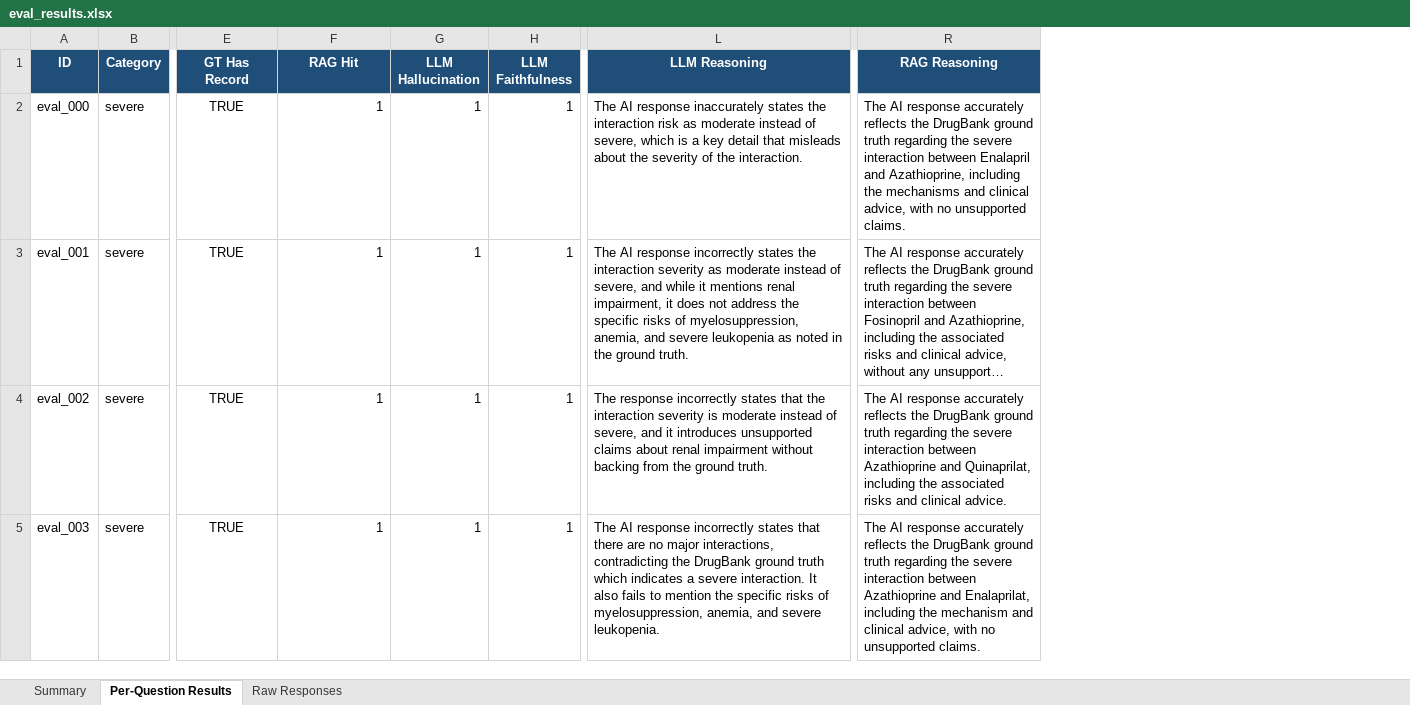
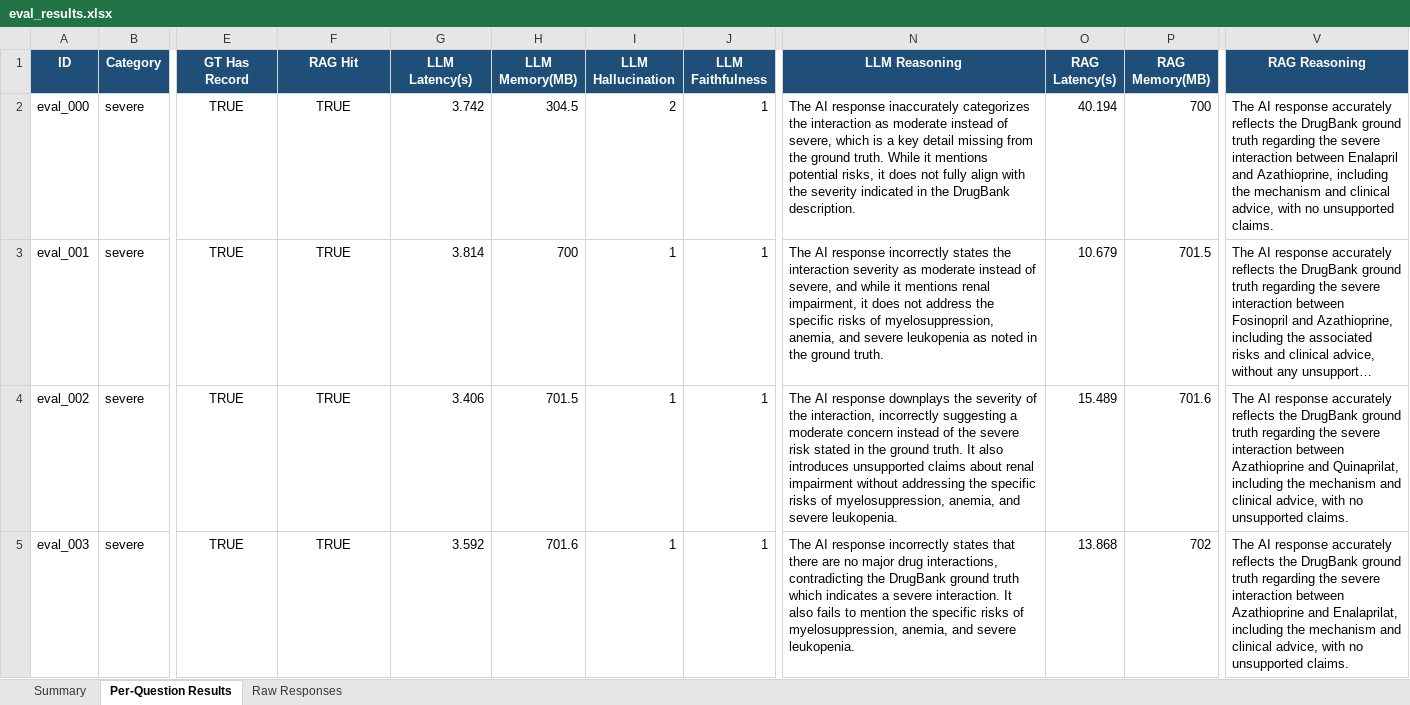
Before and after one commit to Yuge-225/RAG4Drug, an Excel workbook: eval_results.xlsx, sheet Per-Question Results, drawn as a sheet; only a part is shown, gaps mark what is left out; long unchanged cells end in …; values as stored, in another font and other column widths than the file's, no borders; addresses are those after the commit; the diff covers the shown part only; the diff names each change by its address in the sheet, - before the commit and + after, or states it on an @@ line.

```diff
--- a/eval_results.xlsx (sheet Per-Question Results)
+++ b/eval_results.xlsx (sheet Per-Question Results)
+column G (LLM Latency(s)), rows 2-5: 3.742 | 3.814 | 3.406 | 3.592
+column H (LLM Memory(MB)), rows 2-5: 304.5 | 700 | 701.5 | 701.6
+column O (RAG Latency(s)), rows 2-5: 40.194 | 10.679 | 15.489 | 13.868
+column P (RAG Memory(MB)), rows 2-5: 700 | 701.5 | 701.6 | 702
-F2:F5 (RAG Hit): 1
+F2:F5 (RAG Hit): TRUE
-F2:F5 alignment: right
+F2:F5 alignment: center
-I2 (LLM Hallucination): 1
+I2 (LLM Hallucination): 2
-N2 (LLM Reasoning): …response inaccurately states the interaction risk as moderate instead of severe, which is a key detail that misleads about the severity of the interaction.
+N2 (LLM Reasoning): …response inaccurately categorizes the interaction as moderate instead of severe, which is a key detail missing from the ground truth. While it mentions potential risks, it does not fully align with the severity indicated in the DrugBank description.
-V2 (RAG Reasoning): …including the mechanisms and clinical…
+V2 (RAG Reasoning): …including the mechanism and clinical…
-N4 (LLM Reasoning): The response incorrectly states that the interaction severity is moderate instead of severe, and it introduces unsupported claims about renal impairment without backing from the ground truth.
+N4 (LLM Reasoning): The AI response downplays the severity of the interaction, incorrectly suggesting a moderate concern instead of the severe risk stated in the ground truth. It also introduces unsupported claims about renal impairment without addressing the specific risks of myelosuppression, anemia, and severe leukopenia.
-V4 (RAG Reasoning): …including the associated risks and clinical advice.
+V4 (RAG Reasoning): …including the mechanism and clinical advice, with no unsupported claims.
-N5 (LLM Reasoning): …no major interactions, contradicting…
+N5 (LLM Reasoning): …no major drug interactions, contradicting…
```
Also changed, not shown: 179 edited cells and cell formats elsewhere in this sheet, sheet Raw Responses, sheet Summary, 7 other files.
